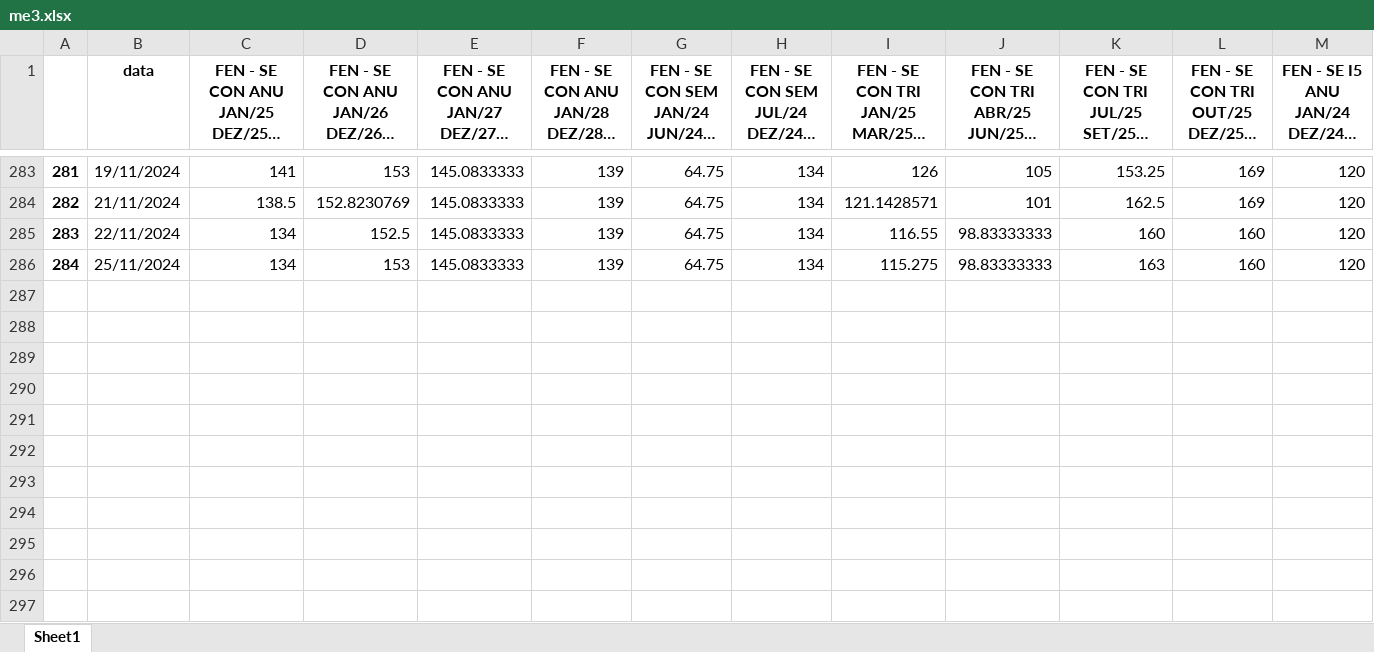
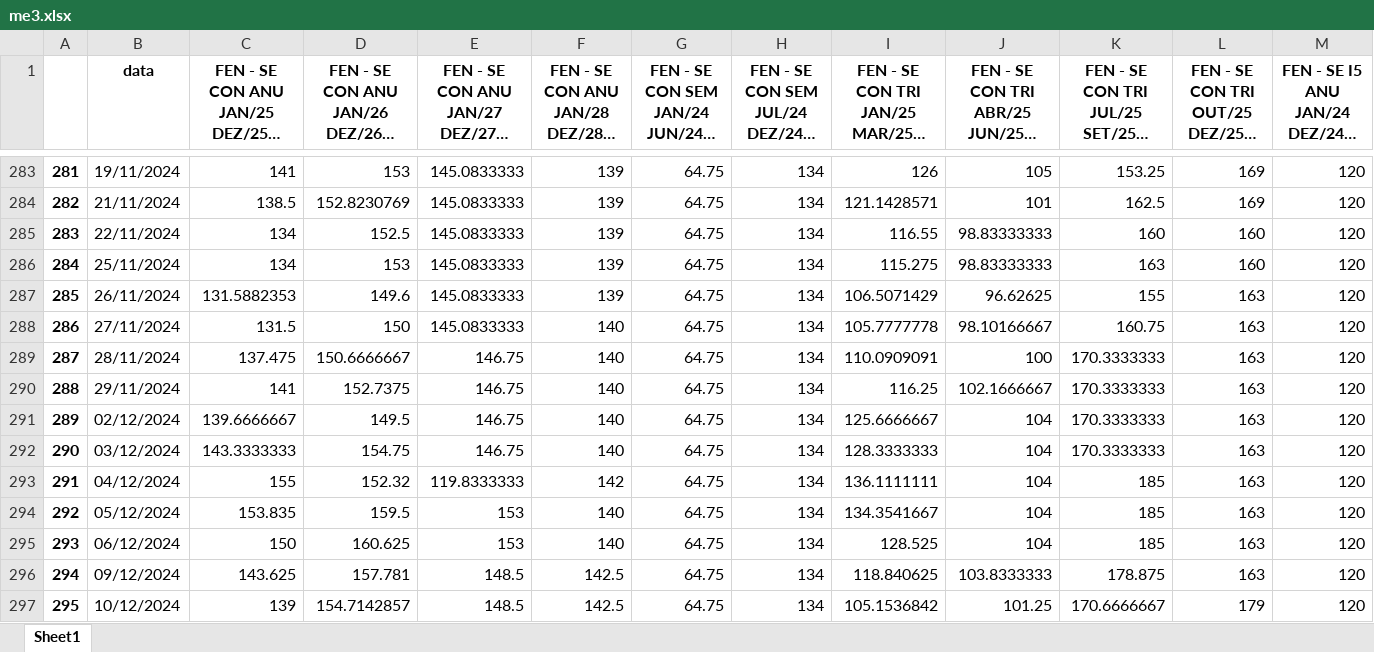
Before and after one commit to bernavice/dashboard_premissas_precos, an Excel workbook: assets/me3.xlsx, sheet Sheet1, drawn as a sheet; only a part is shown, gaps mark what is left out; long unchanged cells end in …; values as stored, in another font and other column widths than the file's, no borders; rows hold the shown columns only; the diff names each change by its address in the sheet, - before the commit and + after, or states it on an @@ line.

```diff
--- a/assets/me3.xlsx (sheet Sheet1)
+++ b/assets/me3.xlsx (sheet Sheet1)
+row 287: 285 | 26/11/2024 | 131.5882353 | 149.6 | 145.0833333 | 139 | 64.75 | 134 | 106.5071429 | 96.62625 | 155 | 163 | 120
+row 288: 286 | 27/11/2024 | 131.5 | 150 | 145.0833333 | 140 | 64.75 | 134 | 105.7777778 | 98.10166667 | 160.75 | 163 | 120
+row 289: 287 | 28/11/2024 | 137.475 | 150.6666667 | 146.75 | 140 | 64.75 | 134 | 110.0909091 | 100 | 170.3333333 | 163 | 120
+row 290: 288 | 29/11/2024 | 141 | 152.7375 | 146.75 | 140 | 64.75 | 134 | 116.25 | 102.1666667 | 170.3333333 | 163 | 120
+row 291: 289 | 02/12/2024 | 139.6666667 | 149.5 | 146.75 | 140 | 64.75 | 134 | 125.6666667 | 104 | 170.3333333 | 163 | 120
+row 292: 290 | 03/12/2024 | 143.3333333 | 154.75 | 146.75 | 140 | 64.75 | 134 | 128.3333333 | 104 | 170.3333333 | 163 | 120
+row 293: 291 | 04/12/2024 | 155 | 152.32 | 119.8333333 | 142 | 64.75 | 134 | 136.1111111 | 104 | 185 | 163 | 120
+row 294: 292 | 05/12/2024 | 153.835 | 159.5 | 153 | 140 | 64.75 | 134 | 134.3541667 | 104 | 185 | 163 | 120
+row 295: 293 | 06/12/2024 | 150 | 160.625 | 153 | 140 | 64.75 | 134 | 128.525 | 104 | 185 | 163 | 120
+row 296: 294 | 09/12/2024 | 143.625 | 157.781 | 148.5 | 142.5 | 64.75 | 134 | 118.840625 | 103.8333333 | 178.875 | 163 | 120
+row 297: 295 | 10/12/2024 | 139 | 154.7142857 | 148.5 | 142.5 | 64.75 | 134 | 105.1536842 | 101.25 | 170.6666667 | 179 | 120
```
Also changed, not shown: assets/df_final.xlsx, assets/teste.xlsx, 4 other files.
